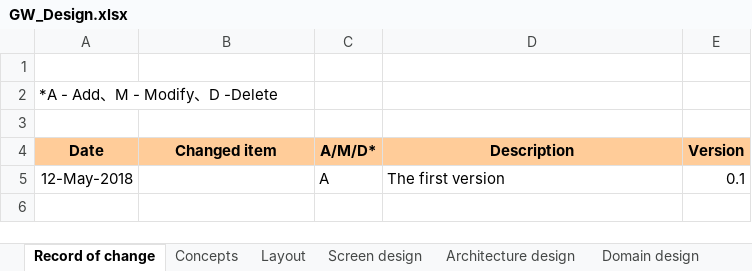
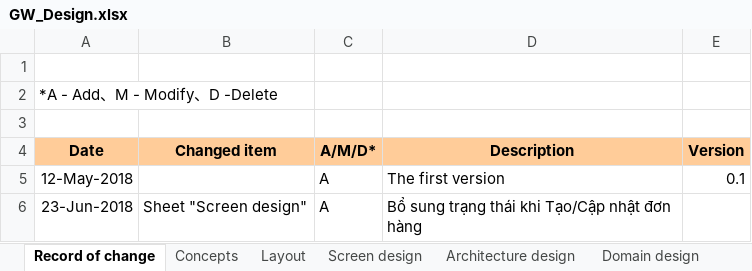
Before and after one commit to mksgroup/goodway, an Excel workbook: doc/design/GW_Design.xlsx, sheet Record of change, drawn as a sheet; values as stored, in another font and other column widths than the file's, no borders; the diff names each change by its address in the sheet, - before the commit and + after, or states it on an @@ line.

Commit message:
Bổ sung thiết kế: Hiển thị trạng thái khi Tạo mới/Cập nhật đơn hàng trên chỗ tiêu đề.

```diff
--- a/doc/design/GW_Design.xlsx (sheet Record of change)
+++ b/doc/design/GW_Design.xlsx (sheet Record of change)
+row 6: 23-Jun-2018 | Sheet "Screen design" | A | Bổ sung trạng thái khi Tạo/Cập nhật đơn hàng
```
Also changed, not shown: sheet Layout, sheet Screen design, charts or pictures.
